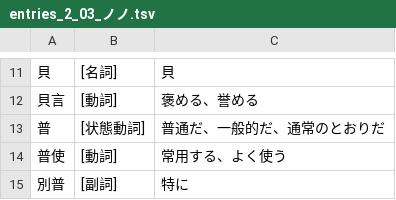
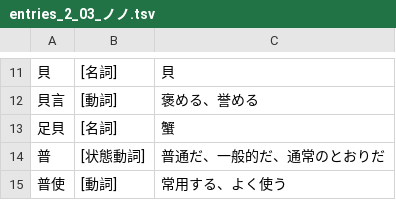
Before and after one commit to yasusho/linzklar_and_pmcp_paper_dictionary, a TSV file: entries_2_03_ノノ.tsv, drawn as a sheet; only a part is shown, gaps mark what is left out; the shorter side is filled out with more unchanged rows; the diff names each change by its address in the sheet, - before the commit and + after, or states it on an @@ line.

```diff
--- a/entries_2_03_ノノ.tsv
+++ b/entries_2_03_ノノ.tsv
+row 13: 足貝 | [名詞] | 蟹
```
Also changed, not shown: PRONUNCIATIONS.tsv, entries_1_01_処.tsv, 31 other files.
